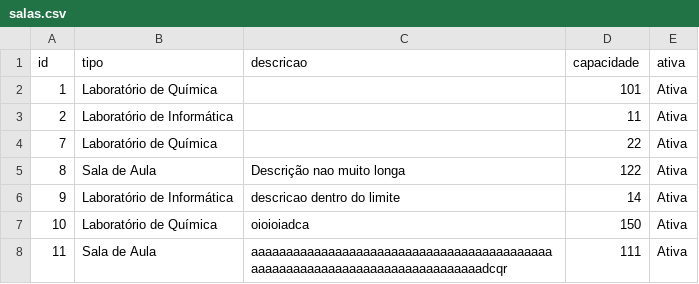
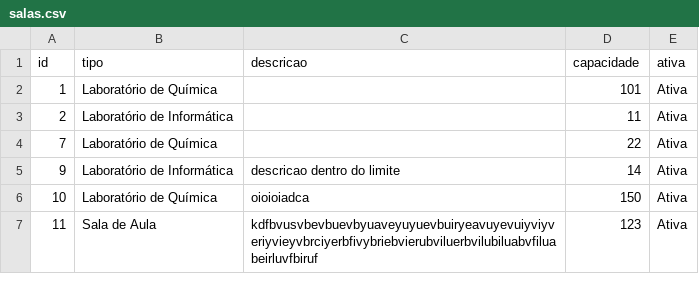
Before and after one commit to reserva-de-salas/reserva-app, a CSV file: salas.csv, drawn as a sheet.

```diff
--- a/salas.csv
+++ b/salas.csv
@@ -4,5 +4,4 @@ id,tipo,descricao,capacidade,ativa
 7,Laboratório de Química,,22,Ativa
-8,Sala de Aula,Descrição nao muito longa,122,Ativa
 9,Laboratório de Informática,descricao dentro do limite,14,Ativa
 10,Laboratório de Química,oioioiadca,150,Ativa
-11,Sala de Aula,aaaaaaaaaaaaaaaaaaaaaaaaaaaaaaaaaaaaaaaaaaaaaaaaaaaaaaaaaaaaaaaaaaaaaaaaaaaadcqr,111,Ativa
+11,Sala de Aula,kdfbvusvbevbuevbyuaveyuyuevbuiryeavuyevuiyviyveriyvieyvbrciyerbfivybriebvierubviluerbvilubiluabvfiluabeirluvfbiruf,123,Ativa
```
Also changed, not shown: reservas.csv, 2 other files.
